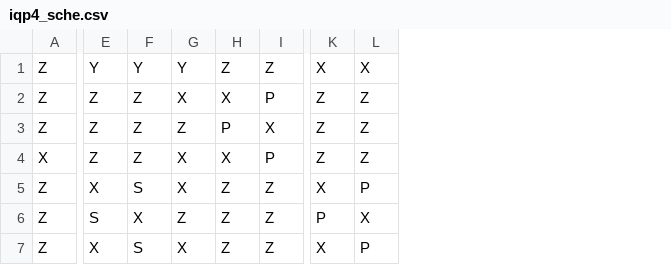
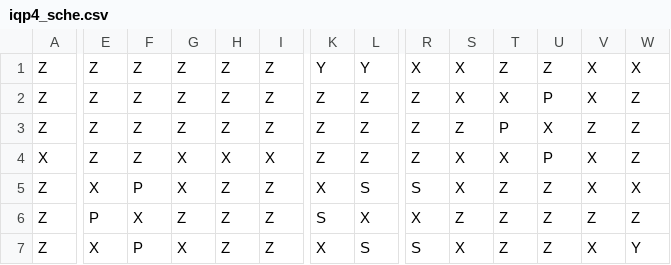
Before and after one commit to PittYHL/Elastic_MBQC, a CSV file: iqp4_sche.csv, drawn as a sheet; only a part is shown, gaps mark what is left out; the diff covers the shown part only; the diff names each change by its address in the sheet, - before the commit and + after, or states it on an @@ line.

```diff
--- a/iqp4_sche.csv
+++ b/iqp4_sche.csv
+column R, rows 1-7: X | Z | Z | Z | S | X | S
+column S, rows 1-7: X | X | Z | X | X | Z | X
+column T, rows 1-7: Z | X | P | X | Z | Z | Z
+column U, rows 1-7: Z | P | X | P | Z | Z | Z
+column V, rows 1-7: X | X | Z | X | X | Z | X
+column W, rows 1-7: X | Z | Z | Z | X | Z | Y
-E1: Y
+E1: Z
-F1: Y
+F1: Z
-G1: Y
+G1: Z
-K1: X
+K1: Y
-L1: X
+L1: Y
-G2: X
+G2: Z
-H2: X
+H2: Z
-I2: P
+I2: Z
-H3: P
+H3: Z
-I3: X
+I3: Z
-I4: P
+I4: X
-F5: S
+F5: P
-L5: P
+L5: S
-E6: S
+E6: P
-K6: P
+K6: S
-F7: S
+F7: P
-L7: P
+L7: S
```
Also changed, not shown: 18 edited cells elsewhere in this file, 6 other files.
